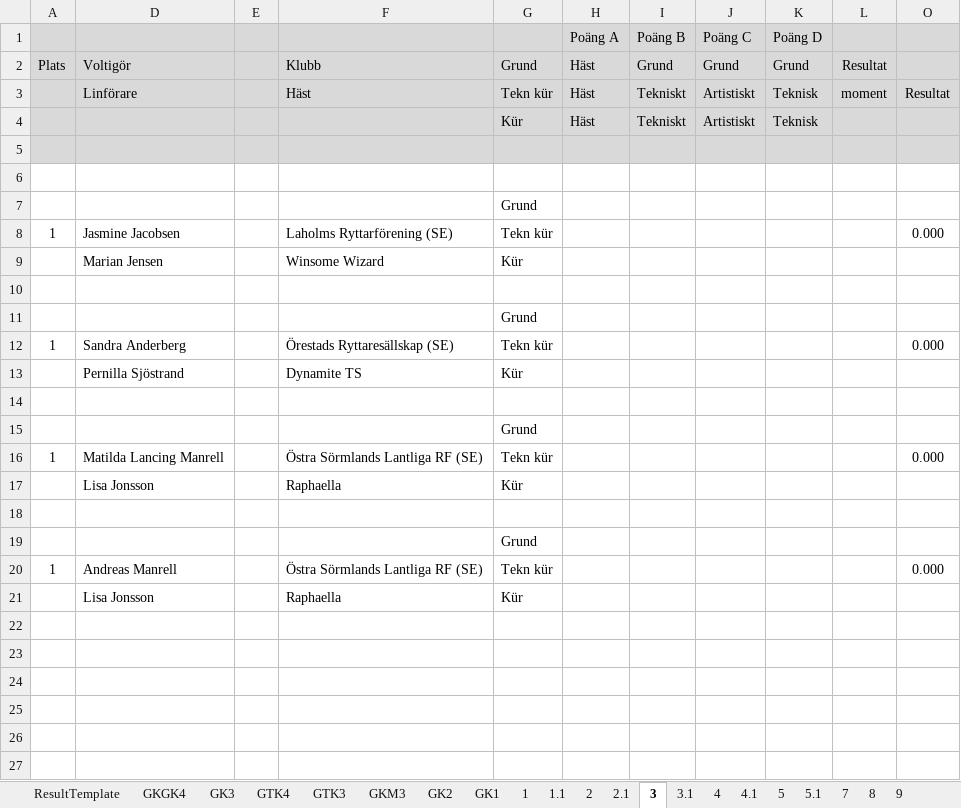
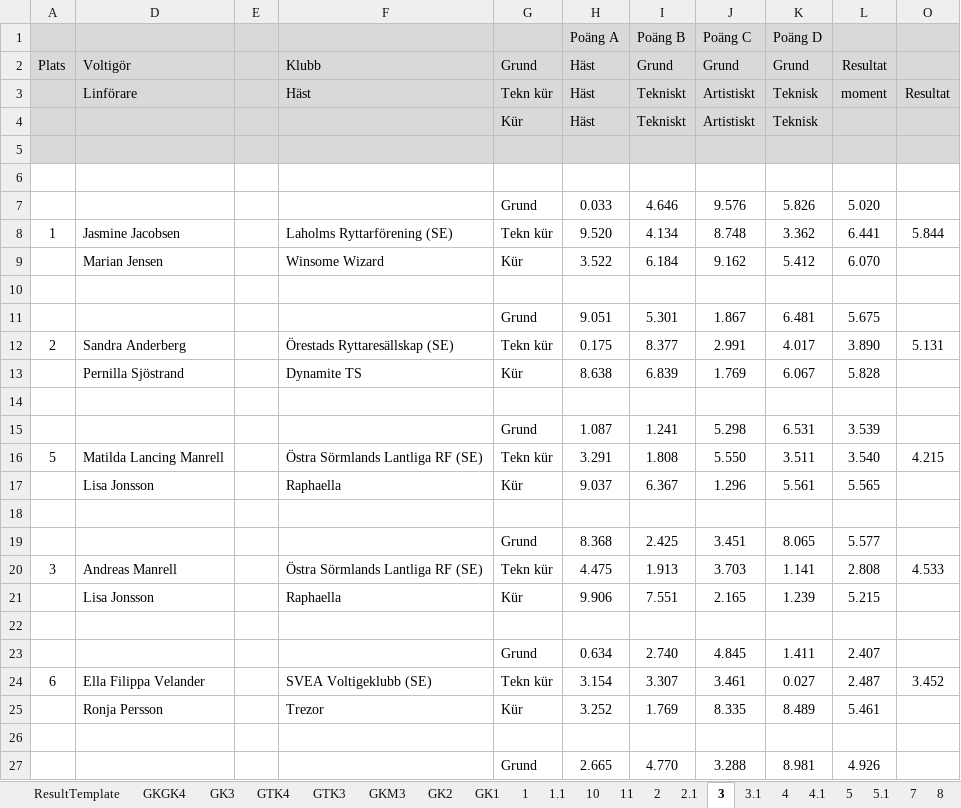
Before and after one commit to OxygeneIV/Vaulting, an Excel workbook: WindowsFormsApplication1/results.xlsx, sheet 3, drawn as a sheet; only a part is shown; the shorter side is filled out with more unchanged rows; values as stored, in another font and other column widths than the file's, no borders; conditional formats not drawn; removed rows and columns are numbered as before the commit, all else as after; the diff covers the shown part only; the diff names each change by its address in the sheet, - before the commit and + after, or states it on an @@ line.

```diff
--- a/WindowsFormsApplication1/results.xlsx (sheet 3)
+++ b/WindowsFormsApplication1/results.xlsx (sheet 3)
+sheet tab: 10
+sheet tab: 11
-row 7:  |  |  |  | Grund
+row 7:  |  |  |  | Grund | 0.033 | 4.646 | 9.576 | 5.826 | 5.020
-H8: (empty)
+H8: 9.520
-I8: (empty)
+I8: 4.134
-J8: (empty)
+J8: 8.748
-K8: (empty)
+K8: 3.362
-L8: (empty)
+L8: 6.441
-O8: 0.000
+O8: 5.844
-row 9:  | Marian Jensen |  | Winsome Wizard | Kür
+row 9:  | Marian Jensen |  | Winsome Wizard | Kür | 3.522 | 6.184 | 9.162 | 5.412 | 6.070
-row 11:  |  |  |  | Grund
-row 12: 1 | Sandra Anderberg |  | Örestads Ryttaresällskap (SE) | Tekn kür |  |  |  |  |  | 0.000
-row 13:  | Pernilla Sjöstrand |  | Dynamite TS | Kür
+row 11:  |  |  |  | Grund | 9.051 | 5.301 | 1.867 | 6.481 | 5.675
+row 12: 2 | Sandra Anderberg |  | Örestads Ryttaresällskap (SE) | Tekn kür | 0.175 | 8.377 | 2.991 | 4.017 | 3.890 | 5.131
+row 13:  | Pernilla Sjöstrand |  | Dynamite TS | Kür | 8.638 | 6.839 | 1.769 | 6.067 | 5.828
-row 15:  |  |  |  | Grund
-row 16: 1 | Matilda Lancing Manrell |  | Östra Sörmlands Lantliga RF (SE) | Tekn kür |  |  |  |  |  | 0.000
-row 17:  | Lisa Jonsson |  | Raphaella | Kür
+row 15:  |  |  |  | Grund | 1.087 | 1.241 | 5.298 | 6.531 | 3.539
+row 16: 5 | Matilda Lancing Manrell |  | Östra Sörmlands Lantliga RF (SE) | Tekn kür | 3.291 | 1.808 | 5.550 | 3.511 | 3.540 | 4.215
+row 17:  | Lisa Jonsson |  | Raphaella | Kür | 9.037 | 6.367 | 1.296 | 5.561 | 5.565
-row 19:  |  |  |  | Grund
+row 19:  |  |  |  | Grund | 8.368 | 2.425 | 3.451 | 8.065 | 5.577
+row 20: 3 | Andreas Manrell |  | Östra Sörmlands Lantliga RF (SE) | Tekn kür | 4.475 | 1.913 | 3.703 | 1.141 | 2.808 | 4.533
+row 21:  | Lisa Jonsson |  | Raphaella | Kür | 9.906 | 7.551 | 2.165 | 1.239 | 5.215
-row 22: 1 | Andreas Manrell |  | Östra Sörmlands Lantliga RF (SE) | Tekn kür |  |  |  |  |  | 0.000
+row 22: (empty)
+row 23:  |  |  |  | Grund | 0.634 | 2.740 | 4.845 | 1.411 | 2.407
+row 24: 6 | Ella Filippa Velander |  | SVEA Voltigeklubb (SE) | Tekn kür | 3.154 | 3.307 | 3.461 | 0.027 | 2.487 | 3.452
+row 25:  | Ronja Persson |  | Trezor | Kür | 3.252 | 1.769 | 8.335 | 8.489 | 5.461
-row 26:  | Lisa Jonsson |  | Raphaella | Kür
+row 26: (empty)
+row 27:  |  |  |  | Grund | 2.665 | 4.770 | 3.288 | 8.981 | 4.926
```
Also changed, not shown: 2 added rows elsewhere in this sheet, sheet 4.1, sheet 5.1, sheet 4, sheet 5, sheet 3.1, sheet 2.1, 5 more sheets, formulas that keep their value, hidden cells, charts or pictures, 7 other files.
